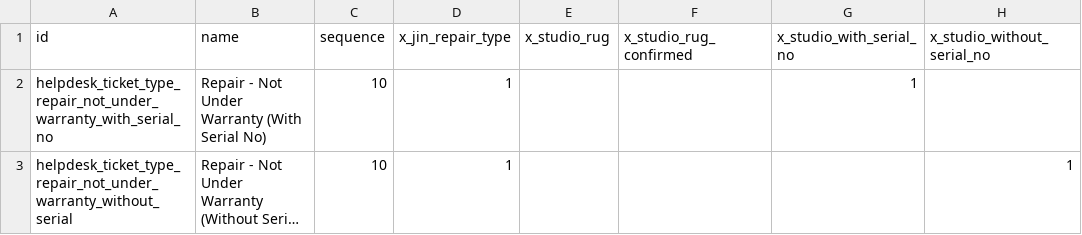
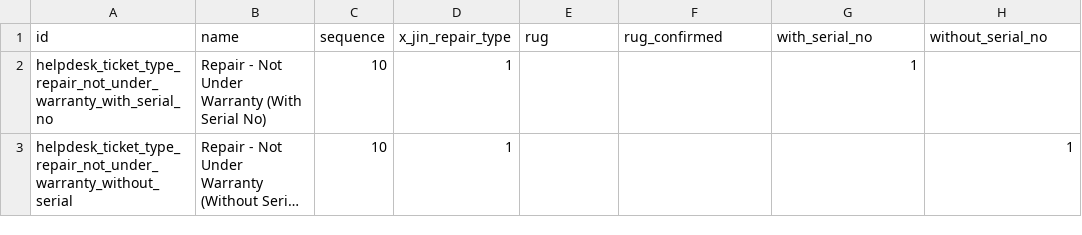
Before and after one commit to sanjayaWjinasena/Jinasena_MasterData_Repair, a CSV file: data/helpdesk.ticket.type.csv, drawn as a sheet; long unchanged cells end in ….

```diff
--- a/data/helpdesk.ticket.type.csv
+++ b/data/helpdesk.ticket.type.csv
@@ -1,2 +1,2 @@
-id,name,sequence,x_jin_repair_type,x_studio_rug,x_studio_rug_confirmed,x_studio_with_serial_no,x_studio_without_serial_no
+id,name,sequence,x_jin_repair_type,rug,rug_confirmed,with_serial_no,without_serial_no
 helpdesk_ticket_type_repair_not_under_warranty_with_serial_no,Repair - Not Under Warranty (With Serial No),10,1,,,1,
```
Also changed, not shown: data/conditions.csv, data/diagnosis_areas.csv, 17 other files.
